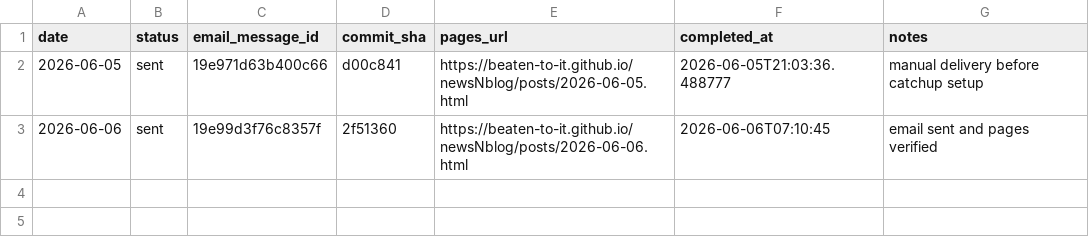
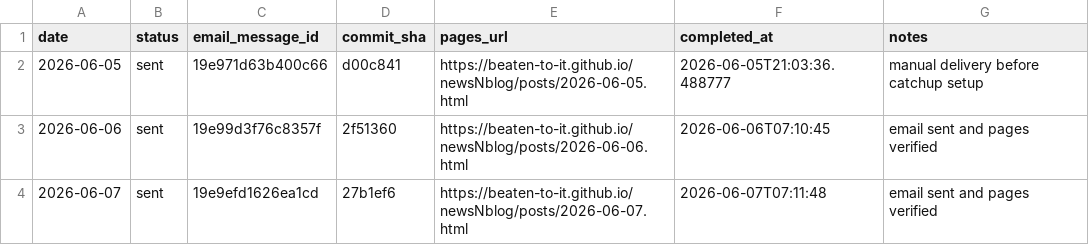
Before and after one commit to Beaten-to-it/newsNblog, a CSV file: data/daily_delivery_log.csv, drawn as a sheet; the diff names each change by its address in the sheet, - before the commit and + after, or states it on an @@ line.

Commit message:
Log 2026-06-07 delivery

```diff
--- a/data/daily_delivery_log.csv
+++ b/data/daily_delivery_log.csv
+row 4: 2026-06-07 | sent | 19e9efd1626ea1cd | 27b1ef6 | https://beaten-to-it.github.io/newsNblog/posts/2026-06-07.html | 2026-06-07T07:11:48 | email sent and pages verified
```
